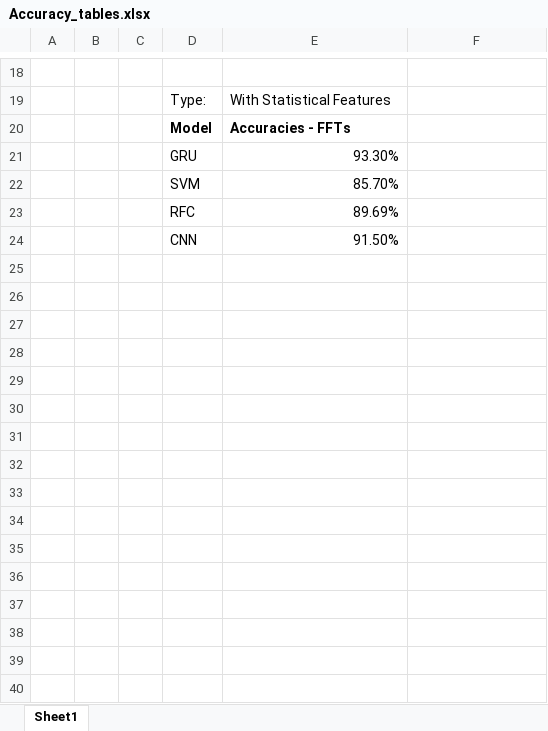
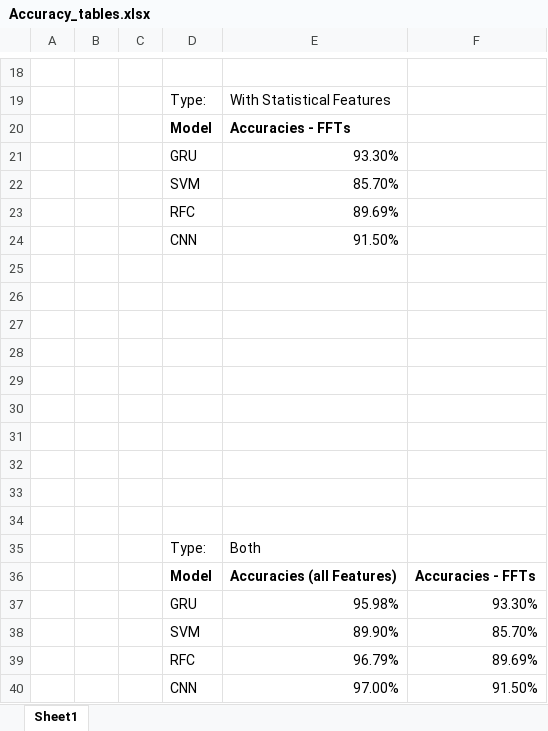
Before and after one commit to NTHU-BCI-Nova-corp/bci-emotion-classification, an Excel workbook: Accuracy_tables.xlsx, sheet Sheet1, drawn as a sheet; only a part is shown, gaps mark what is left out; values as stored, in another font and other column widths than the file's, no borders; charts and pictures not drawn; the diff names each change by its address in the sheet, - before the commit and + after, or states it on an @@ line.

```diff
--- a/Accuracy_tables.xlsx (sheet Sheet1)
+++ b/Accuracy_tables.xlsx (sheet Sheet1)
+row 25: (empty)
+row 26: (empty)
+row 27: (empty)
+row 28: (empty)
+row 29: (empty)
+row 30: (empty)
+row 31: (empty)
+row 32: (empty)
+row 33: (empty)
+row 34: (empty)
+row 35:  |  |  | Type: | Both
+row 36:  |  |  | Model | Accuracies (all Features) | Accuracies - FFTs
+row 37:  |  |  | GRU | 95.98% | 93.30%
+row 38:  |  |  | SVM | 89.90% | 85.70%
+row 39:  |  |  | RFC | 96.79% | 89.69%
+row 40:  |  |  | CNN | 97.00% | 91.50%
```
Also changed, not shown: charts or pictures, 3 other files.
